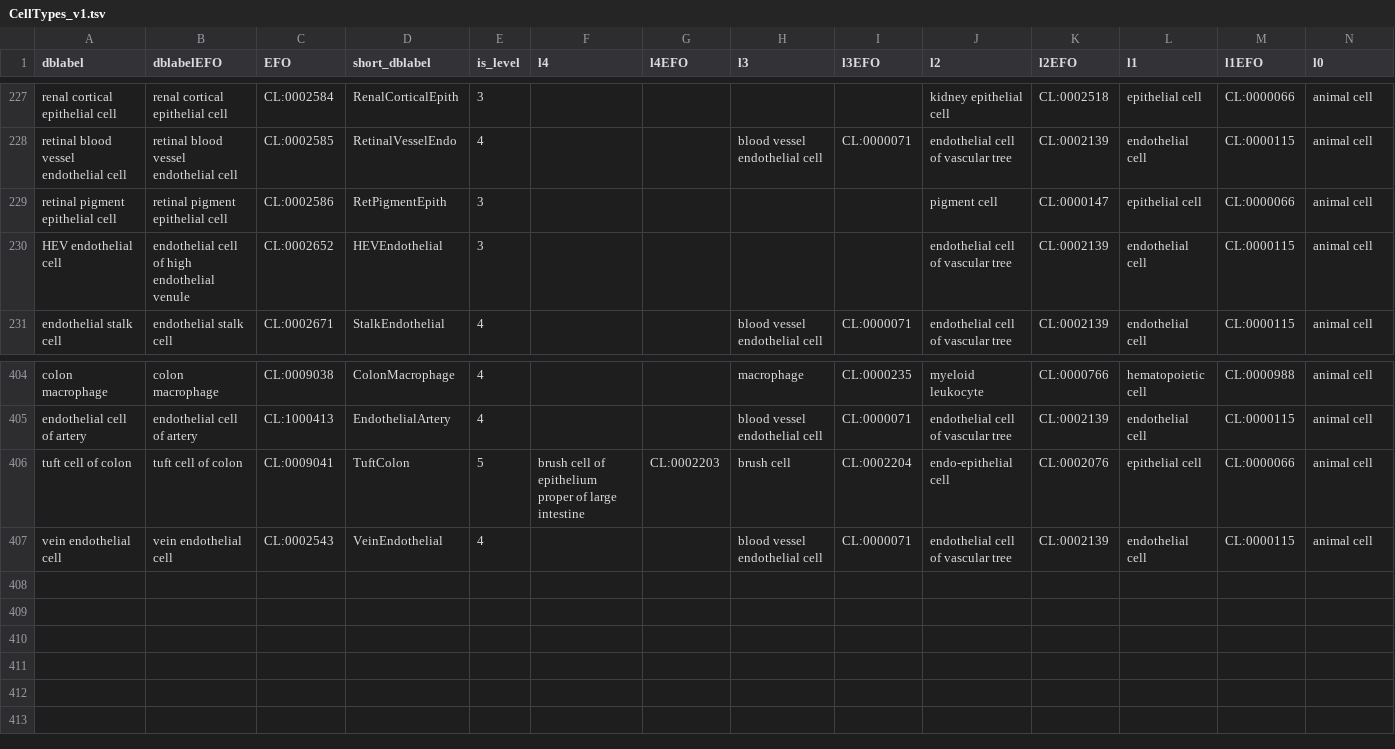
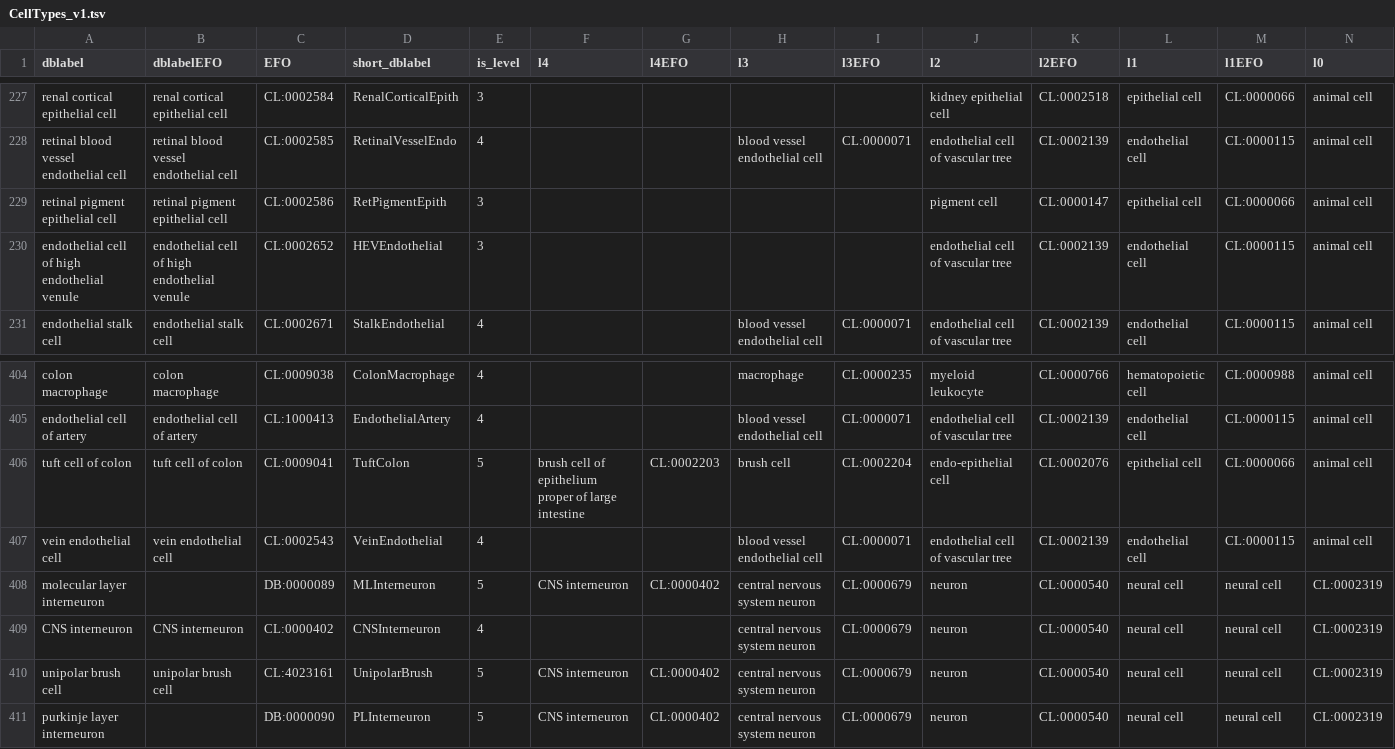
Before and after one commit to bedapub/besca, a TSV file: besca/datasets/nomenclature/CellTypes_v1.tsv, drawn as a sheet; only a part is shown, gaps mark what is left out; rows hold the shown columns only; the diff names each change by its address in the sheet, - before the commit and + after, or states it on an @@ line.

Commit message:
Updated Endothelial signatures and added neuronal cell types

```diff
--- a/besca/datasets/nomenclature/CellTypes_v1.tsv
+++ b/besca/datasets/nomenclature/CellTypes_v1.tsv
-A230 (dblabel): HEV endothelial cell
+A230 (dblabel): endothelial cell of high endothelial venule
+row 408: molecular layer interneuron |  | DB:0000089 | MLInterneuron | 5 | CNS interneuron | CL:0000402 | central nervous system neuron | CL:0000679 | neuron | CL:0000540 | neural cell | neural cell | CL:0002319
+row 409: CNS interneuron | CNS interneuron | CL:0000402 | CNSInterneuron | 4 |  |  | central nervous system neuron | CL:0000679 | neuron | CL:0000540 | neural cell | neural cell | CL:0002319
+row 410: unipolar brush cell | unipolar brush cell | CL:4023161 | UnipolarBrush | 5 | CNS interneuron | CL:0000402 | central nervous system neuron | CL:0000679 | neuron | CL:0000540 | neural cell | neural cell | CL:0002319
+row 411: purkinje layer interneuron |  | DB:0000090 | PLInterneuron | 5 | CNS interneuron | CL:0000402 | central nervous system neuron | CL:0000679 | neuron | CL:0000540 | neural cell | neural cell | CL:0002319
```
Also changed, not shown: besca/datasets/genesets/CellNames_scseqCMs6_config.mouse.tsv, besca/datasets/genesets/CellNames_scseqCMs6_config.tsv, 3 other files.
